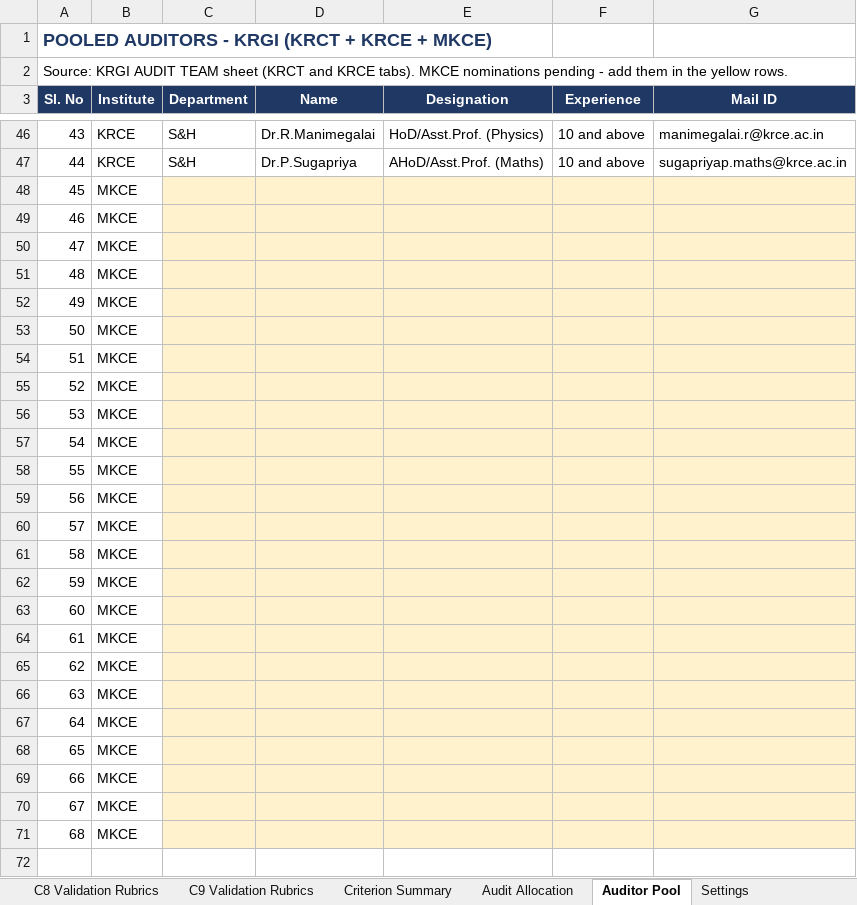
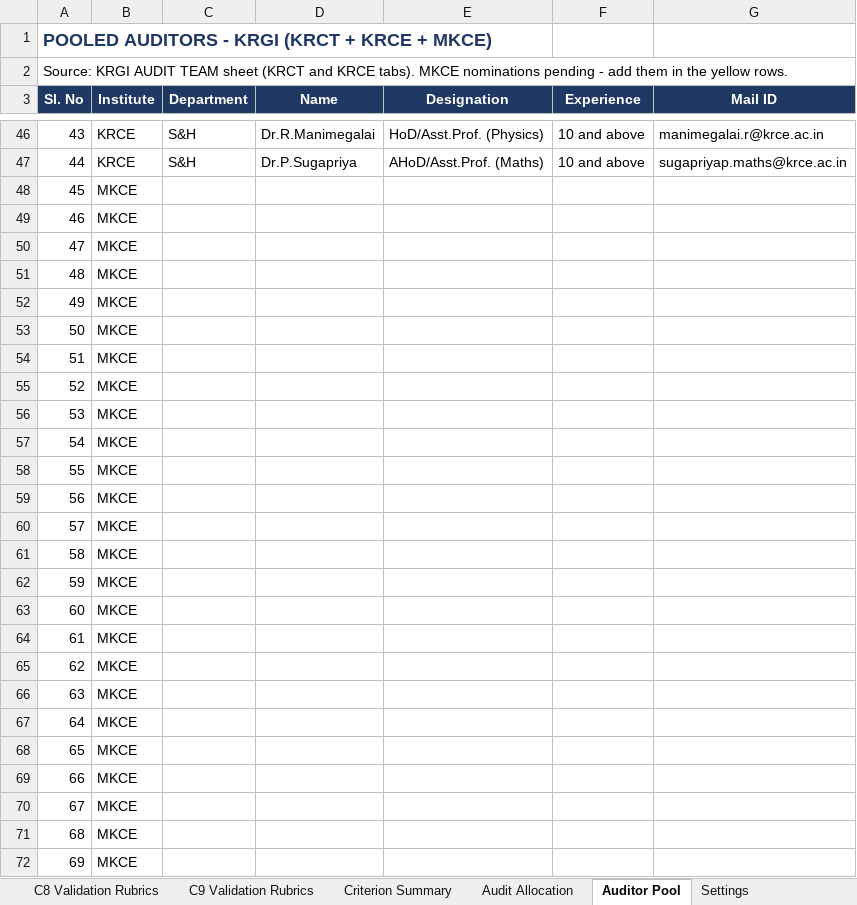
Before and after one commit to Nemesisgru/NBA_NV, an Excel workbook: KRGI_Academic_Audit_Format.xlsx, sheet Auditor Pool, drawn as a sheet; only a part is shown, gaps mark what is left out; values as stored, in another font and other column widths than the file's, no borders; the diff names each change by its address in the sheet, - before the commit and + after, or states it on an @@ line.

Commit message:
auditors data

```diff
--- a/KRGI_Academic_Audit_Format.xlsx (sheet Auditor Pool)
+++ b/KRGI_Academic_Audit_Format.xlsx (sheet Auditor Pool)
-C48:G71 fill: #FFF2CC
+C48:G71 fill: none
+row 72: 69 | MKCE
```
Also changed, not shown: 6 other files.
